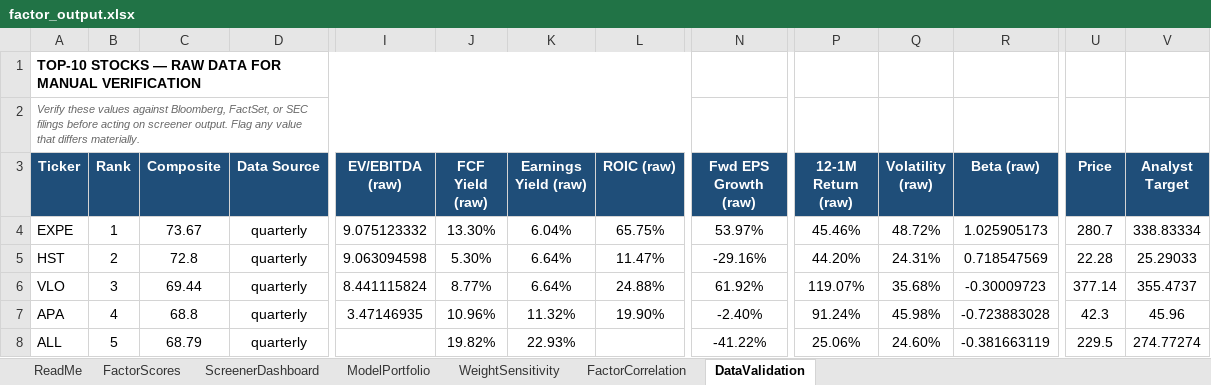
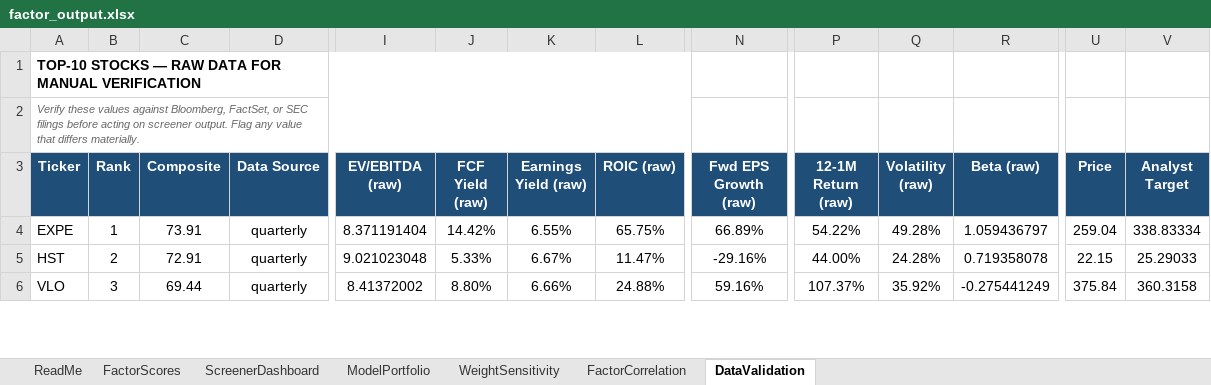
Before and after one commit to CalebSmit/screener-dashboard, an Excel workbook: factor_output.xlsx, sheet DataValidation, drawn as a sheet; only a part is shown, gaps mark what is left out; values as stored, in another font and other column widths than the file's, no borders; removed rows and columns are numbered as before the commit, all else as after; rows hold the shown columns only; the diff covers the shown part only; the diff names each change by its address in the sheet, - before the commit and + after, or states it on an @@ line.

Commit message:
data: screener run 2026-09-24 - 502 scored, top: EXPE HST VLO BBY BMY

```diff
--- a/factor_output.xlsx (sheet DataValidation)
+++ b/factor_output.xlsx (sheet DataValidation)
-C4 (Composite): 73.67
+C4 (Composite): 73.91
-I4 (EV/EBITDA (raw)): 9.075123332
+I4 (EV/EBITDA (raw)): 8.371191404
-J4 (FCF Yield (raw)): 13.30%
+J4 (FCF Yield (raw)): 14.42%
-K4 (Earnings Yield (raw)): 6.04%
+K4 (Earnings Yield (raw)): 6.55%
-N4 (Fwd EPS Growth (raw)): 53.97%
+N4 (Fwd EPS Growth (raw)): 66.89%
-P4 (12-1M Return (raw)): 45.46%
+P4 (12-1M Return (raw)): 54.22%
-Q4 (Volatility (raw)): 48.72%
+Q4 (Volatility (raw)): 49.28%
-R4 (Beta (raw)): 1.025905173
+R4 (Beta (raw)): 1.059436797
-U4 (Price): 280.7
+U4 (Price): 259.04
-C5 (Composite): 72.8
+C5 (Composite): 72.91
-I5 (EV/EBITDA (raw)): 9.063094598
+I5 (EV/EBITDA (raw)): 9.021023048
-J5 (FCF Yield (raw)): 5.30%
+J5 (FCF Yield (raw)): 5.33%
-K5 (Earnings Yield (raw)): 6.64%
+K5 (Earnings Yield (raw)): 6.67%
-P5 (12-1M Return (raw)): 44.20%
+P5 (12-1M Return (raw)): 44.00%
-Q5 (Volatility (raw)): 24.31%
+Q5 (Volatility (raw)): 24.28%
-R5 (Beta (raw)): 0.718547569
+R5 (Beta (raw)): 0.719358078
-U5 (Price): 22.28
+U5 (Price): 22.15
-I6 (EV/EBITDA (raw)): 8.441115824
+I6 (EV/EBITDA (raw)): 8.41372002
-J6 (FCF Yield (raw)): 8.77%
+J6 (FCF Yield (raw)): 8.80%
-K6 (Earnings Yield (raw)): 6.64%
+K6 (Earnings Yield (raw)): 6.66%
-N6 (Fwd EPS Growth (raw)): 61.92%
+N6 (Fwd EPS Growth (raw)): 59.16%
-P6 (12-1M Return (raw)): 119.07%
+P6 (12-1M Return (raw)): 107.37%
-Q6 (Volatility (raw)): 35.68%
+Q6 (Volatility (raw)): 35.92%
-R6 (Beta (raw)): -0.30009723
+R6 (Beta (raw)): -0.275441249
-U6 (Price): 377.14
+U6 (Price): 375.84
-V6 (Analyst Target): 355.4737
+V6 (Analyst Target): 360.3158
-row 7: APA | 4 | 68.8 | quarterly | 3.47146935 | 10.96% | 11.32% | 19.90% | -2.40% | 91.24% | 45.98% | -0.723883028 | 42.3 | 45.96
-row 8: ALL | 5 | 68.79 | quarterly |  | 19.82% | 22.93% |  | -41.22% | 25.06% | 24.60% | -0.381663119 | 229.5 | 274.77274
```
Also changed, not shown: 5 added rows, 1 removed row and 60 edited cells elsewhere in this sheet, sheet FactorScores, sheet FactorCorrelation, sheet ModelPortfolio, sheet ScreenerDashboard, sheet WeightSensitivity, 12 other files.
